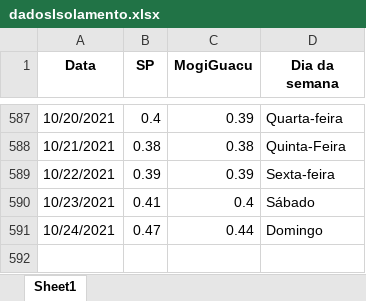
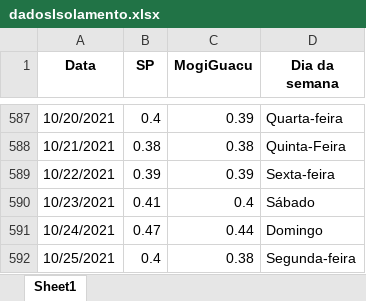
Before and after one commit to MogiOpenData/dados_gerais_covid_vacinacao, an Excel workbook: dadosIsolamento.xlsx, sheet Sheet1, drawn as a sheet; only a part is shown, gaps mark what is left out; values as stored, in another font and other column widths than the file's, no borders; the diff names each change by its address in the sheet, - before the commit and + after, or states it on an @@ line.

```diff
--- a/dadosIsolamento.xlsx (sheet Sheet1)
+++ b/dadosIsolamento.xlsx (sheet Sheet1)
+row 592: 10/25/2021 | 0.4 | 0.38 | Segunda-feira
```
Also changed, not shown: dadosCovid19.xlsx, 4 other files.
